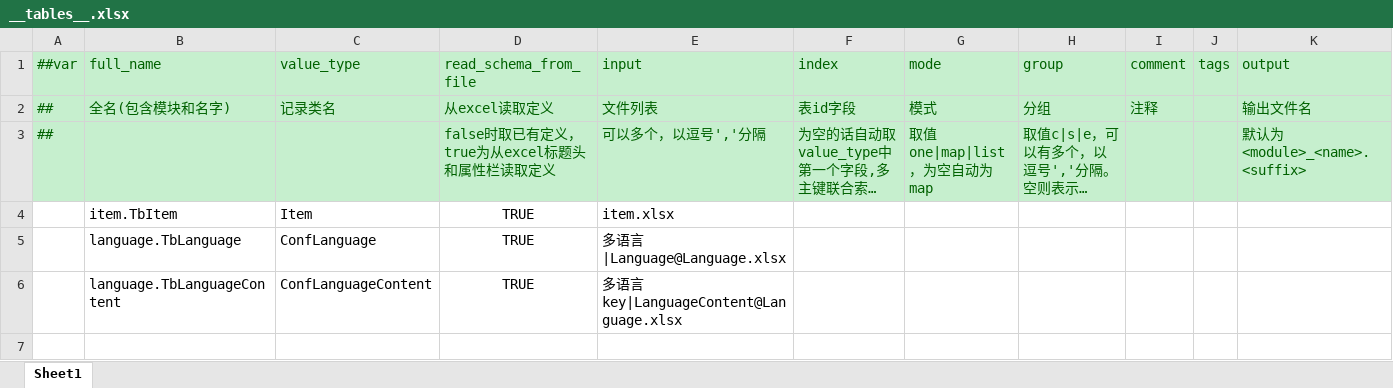
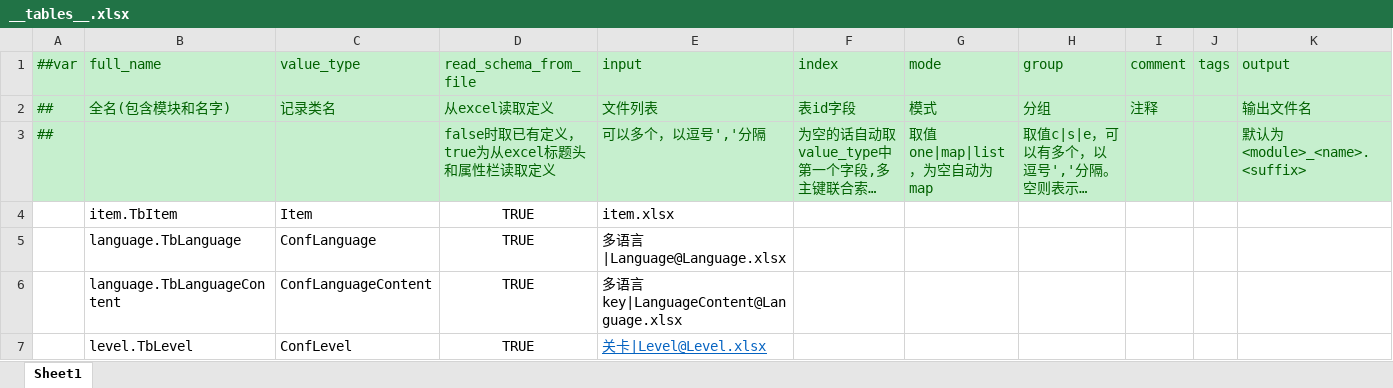
Before and after one commit to LittleBubble96/game_text, an Excel workbook: TEngine/Configs/GameConfig/Datas/__tables__.xlsx, sheet Sheet1, drawn as a sheet; long unchanged cells end in …; values as stored, in another font and other column widths than the file's, no borders; the diff names each change by its address in the sheet, - before the commit and + after, or states it on an @@ line.

```diff
--- a/TEngine/Configs/GameConfig/Datas/__tables__.xlsx (sheet Sheet1)
+++ b/TEngine/Configs/GameConfig/Datas/__tables__.xlsx (sheet Sheet1)
+row 7:  | level.TbLevel | ConfLevel | TRUE | 关卡|Level@Level.xlsx
```
Also changed, not shown: 57 other files.
